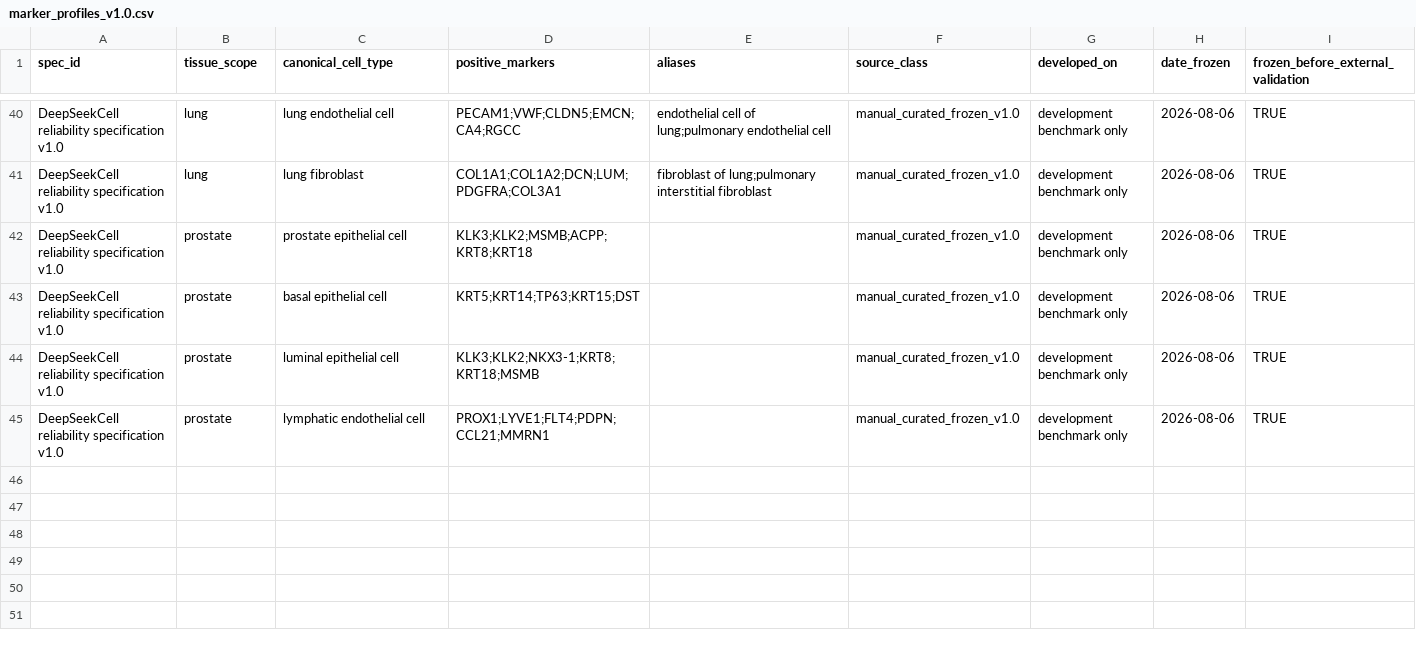
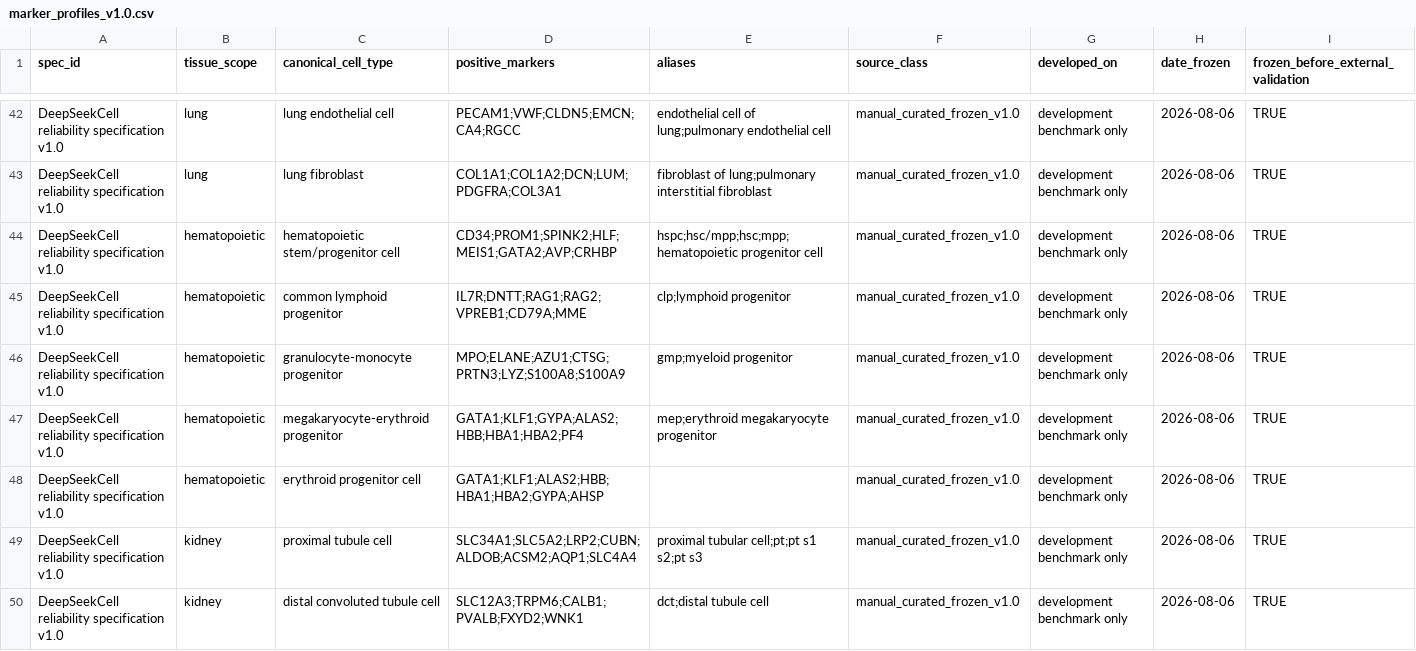
Before and after one commit to mohkone/DeepSeekCell, a CSV file: inst/extdata/marker_profiles_v1.0.csv, drawn as a sheet; only a part is shown, gaps mark what is left out; the shorter side is filled out with more unchanged rows; the diff covers the shown part only.

```diff
--- a/inst/extdata/marker_profiles_v1.0.csv
+++ b/inst/extdata/marker_profiles_v1.0.csv
@@ -41 +43,8 @@
 "DeepSeekCell reliability specification v1.0","lung","lung fibroblast","COL1A1;COL1A2;DCN;LUM;PDGFRA;COL3A1","fibroblast of lung;pulmonary interstitial fibroblast","manual_curated_frozen_v1.0","development benchmark only","2026-08-06",TRUE
+"DeepSeekCell reliability specification v1.0","hematopoietic","hematopoietic stem/progenitor cell","CD34;PROM1;SPINK2;HLF;MEIS1;GATA2;AVP;CRHBP","hspc;hsc/mpp;hsc;mpp;hematopoietic progenitor cell","manual_curated_frozen_v1.0","development benchmark only","2026-08-06",TRUE
+"DeepSeekCell reliability specification v1.0","hematopoietic","common lymphoid progenitor","IL7R;DNTT;RAG1;RAG2;VPREB1;CD79A;MME","clp;lymphoid progenitor","manual_curated_frozen_v1.0","development benchmark only","2026-08-06",TRUE
+"DeepSeekCell reliability specification v1.0","hematopoietic","granulocyte-monocyte progenitor","MPO;ELANE;AZU1;CTSG;PRTN3;LYZ;S100A8;S100A9","gmp;myeloid progenitor","manual_curated_frozen_v1.0","development benchmark only","2026-08-06",TRUE
+"DeepSeekCell reliability specification v1.0","hematopoietic","megakaryocyte-erythroid progenitor","GATA1;KLF1;GYPA;ALAS2;HBB;HBA1;HBA2;PF4","mep;erythroid megakaryocyte progenitor","manual_curated_frozen_v1.0","development benchmark only","2026-08-06",TRUE
+"DeepSeekCell reliability specification v1.0","hematopoietic","erythroid progenitor cell","GATA1;KLF1;ALAS2;HBB;HBA1;HBA2;GYPA;AHSP","","manual_curated_frozen_v1.0","development benchmark only","2026-08-06",TRUE
+"DeepSeekCell reliability specification v1.0","kidney","proximal tubule cell","SLC34A1;SLC5A2;LRP2;CUBN;ALDOB;ACSM2;AQP1;SLC4A4","proximal tubular cell;pt;pt s1 s2;pt s3","manual_curated_frozen_v1.0","development benchmark only","2026-08-06",TRUE
+"DeepSeekCell reliability specification v1.0","kidney","distal convoluted tubule cell","SLC12A3;TRPM6;CALB1;PVALB;FXYD2;WNK1","dct;distal tubule cell","manual_curated_frozen_v1.0","development benchmark only","2026-08-06",TRUE
```
Also changed, not shown: 9 added rows elsewhere in this file, inst/extdata/marker_aliases_v1.0.csv, 20 other files.
